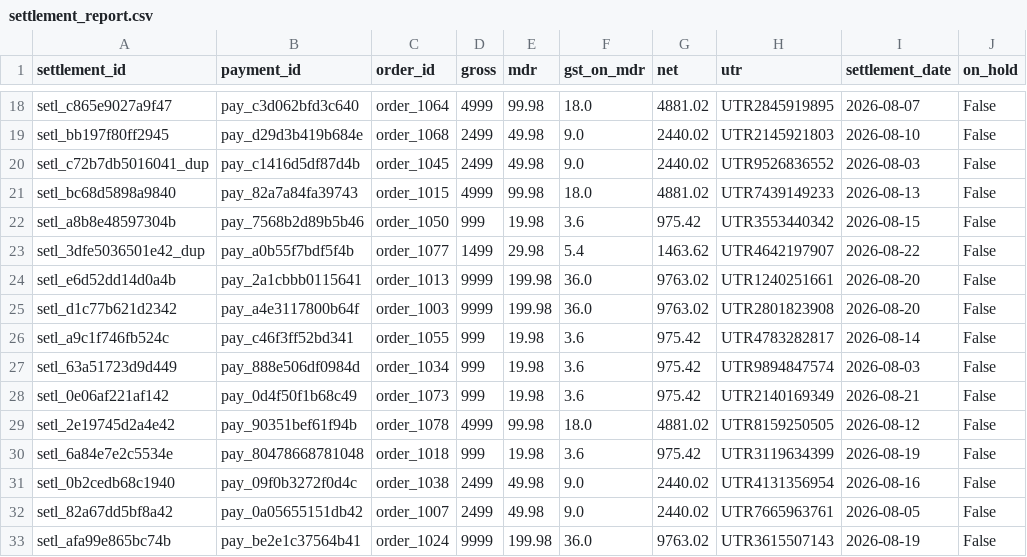
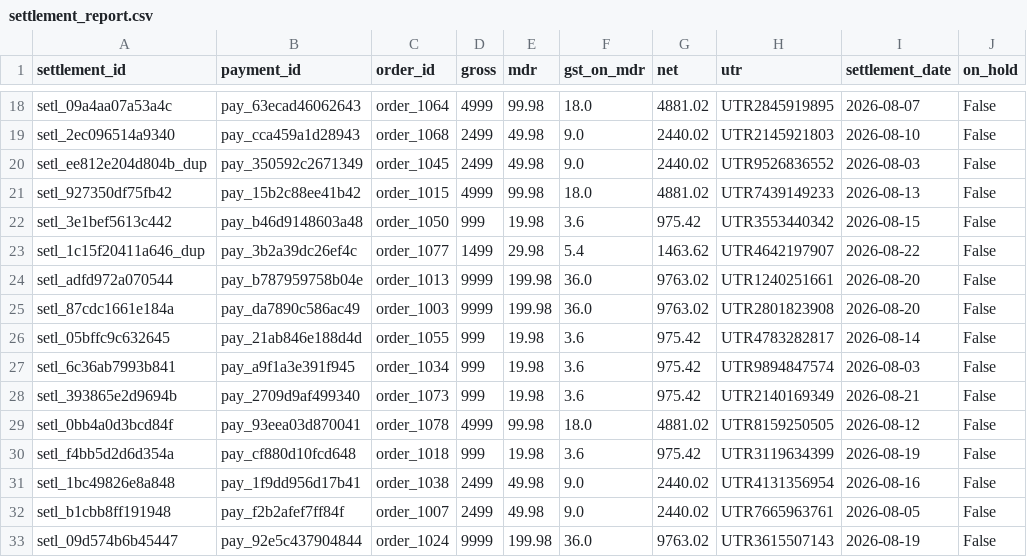
Before and after one commit to niy-ati/recon-engine, a CSV file: data/settlement_report.csv, drawn as a sheet; only a part is shown, gaps mark what is left out; the diff covers the shown part only; the diff names each change by its address in the sheet, - before the commit and + after, or states it on an @@ line.

```diff
--- a/data/settlement_report.csv
+++ b/data/settlement_report.csv
-A18 (settlement_id): setl_c865e9027a9f47
+A18 (settlement_id): setl_09a4aa07a53a4c
-B18 (payment_id): pay_c3d062bfd3c640
+B18 (payment_id): pay_63ecad46062643
-A19 (settlement_id): setl_bb197f80ff2945
+A19 (settlement_id): setl_2ec096514a9340
-B19 (payment_id): pay_d29d3b419b684e
+B19 (payment_id): pay_cca459a1d28943
-A20 (settlement_id): setl_c72b7db5016041_dup
+A20 (settlement_id): setl_ee812e204d804b_dup
-B20 (payment_id): pay_c1416d5df87d4b
+B20 (payment_id): pay_350592c2671349
-A21 (settlement_id): setl_bc68d5898a9840
+A21 (settlement_id): setl_927350df75fb42
-B21 (payment_id): pay_82a7a84fa39743
+B21 (payment_id): pay_15b2c88ee41b42
-A22 (settlement_id): setl_a8b8e48597304b
+A22 (settlement_id): setl_3e1bef5613c442
-B22 (payment_id): pay_7568b2d89b5b46
+B22 (payment_id): pay_b46d9148603a48
-A23 (settlement_id): setl_3dfe5036501e42_dup
+A23 (settlement_id): setl_1c15f20411a646_dup
-B23 (payment_id): pay_a0b55f7bdf5f4b
+B23 (payment_id): pay_3b2a39dc26ef4c
-A24 (settlement_id): setl_e6d52dd14d0a4b
+A24 (settlement_id): setl_adfd972a070544
-B24 (payment_id): pay_2a1cbbb0115641
+B24 (payment_id): pay_b787959758b04e
-A25 (settlement_id): setl_d1c77b621d2342
+A25 (settlement_id): setl_87cdc1661e184a
-B25 (payment_id): pay_a4e3117800b64f
+B25 (payment_id): pay_da7890c586ac49
-A26 (settlement_id): setl_a9c1f746fb524c
+A26 (settlement_id): setl_05bffc9c632645
-B26 (payment_id): pay_c46f3ff52bd341
+B26 (payment_id): pay_21ab846e188d4d
-A27 (settlement_id): setl_63a51723d9d449
+A27 (settlement_id): setl_6c36ab7993b841
-B27 (payment_id): pay_888e506df0984d
+B27 (payment_id): pay_a9f1a3e391f945
-A28 (settlement_id): setl_0e06af221af142
+A28 (settlement_id): setl_393865e2d9694b
-B28 (payment_id): pay_0d4f50f1b68c49
+B28 (payment_id): pay_2709d9af499340
-A29 (settlement_id): setl_2e19745d2a4e42
+A29 (settlement_id): setl_0bb4a0d3bcd84f
-B29 (payment_id): pay_90351bef61f94b
+B29 (payment_id): pay_93eea03d870041
-A30 (settlement_id): setl_6a84e7e2c5534e
+A30 (settlement_id): setl_f4bb5d2d6d354a
-B30 (payment_id): pay_80478668781048
+B30 (payment_id): pay_cf880d10fcd648
-A31 (settlement_id): setl_0b2cedb68c1940
+A31 (settlement_id): setl_1bc49826e8a848
-B31 (payment_id): pay_09f0b3272f0d4c
+B31 (payment_id): pay_1f9dd956d17b41
-A32 (settlement_id): setl_82a67dd5bf8a42
+A32 (settlement_id): setl_b1cbb8ff191948
-B32 (payment_id): pay_0a05655151db42
+B32 (payment_id): pay_f2b2afef7ff84f
-A33 (settlement_id): setl_afa99e865bc74b
+A33 (settlement_id): setl_09d574b6b45447
-B33 (payment_id): pay_be2e1c37564b41
+B33 (payment_id): pay_92e5c437904844
```
Also changed, not shown: 128 edited cells elsewhere in this file, data/bank_statement.csv, output/exceptions.csv, 9 other files.
